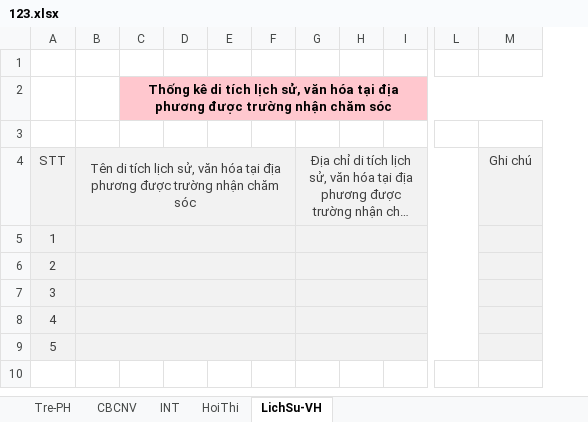
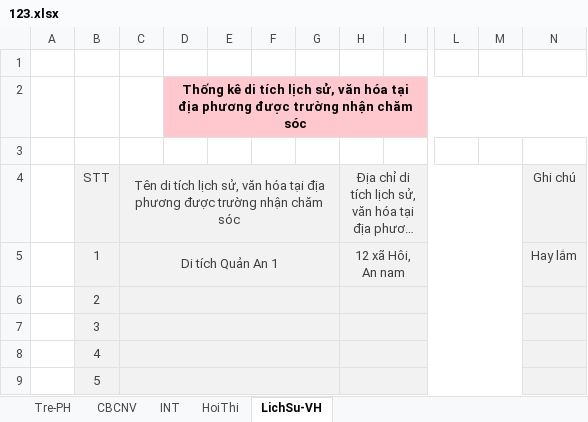
Before and after one commit to nqhoag/report, an Excel workbook: webroot/uploads/123.xlsx, sheet LichSu-VH, drawn as a sheet; only a part is shown, gaps mark what is left out; long unchanged cells end in …; values as stored, in another font and other column widths than the file's, no borders; charts and pictures not drawn; removed rows and columns are numbered as before the commit, all else as after; rows hold the shown columns only; the diff names each change by its address in the sheet, - before the commit and + after, or states it on an @@ line.

```diff
--- a/webroot/uploads/123.xlsx (sheet LichSu-VH)
+++ b/webroot/uploads/123.xlsx (sheet LichSu-VH)
+column A, empty
-column D, empty
+column G, empty
-column H, empty
+column M, empty
-row 5: 1
+row 5:  | 1 | Di tích Quản An 1 |  |  |  |  | 12 xã Hôi, An nam |  |  |  | Hay lắm
```
Also changed, not shown: sheet Tre-PH, sheet HoiThi, sheet CBCNV, charts or pictures, 30 other files.
